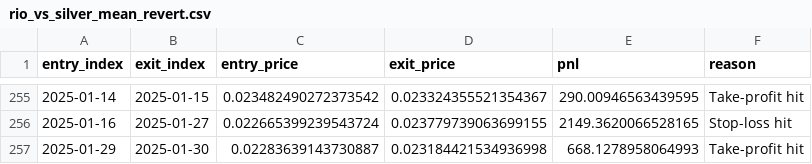
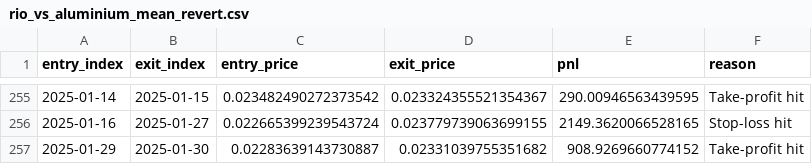
Before and after one commit to jakubweglowski/trading-bot, a CSV file: App/data/Aluminium/rio_vs_aluminium_mean_revert.csv (was App/data/Aluminium/rio_vs_silver_mean_revert.csv), drawn as a sheet; only a part is shown, gaps mark what is left out.

```diff
--- a/App/data/Aluminium/rio_vs_silver_mean_revert.csv
+++ b/App/data/Aluminium/rio_vs_aluminium_mean_revert.csv
@@ -256,2 +256,2 @@ entry_index,exit_index,entry_price,exit_price,pnl,reason
 2025-01-16,2025-01-27,0.022665399239543724,0.023779739063699155,2149.3620066528165,Stop-loss hit
-2025-01-29,2025-01-30,0.02283639143730887,0.023184421534936998,668.1278958064993,Take-profit hit
+2025-01-29,2025-01-30,0.02283639143730887,0.02331039755351682,908.9269660774152,Take-profit hit
```
Also changed, not shown: App/data/Aluminium/rio_mean_revert.csv, App/data/Copper/rio_mean_revert.csv, 49 other files.
